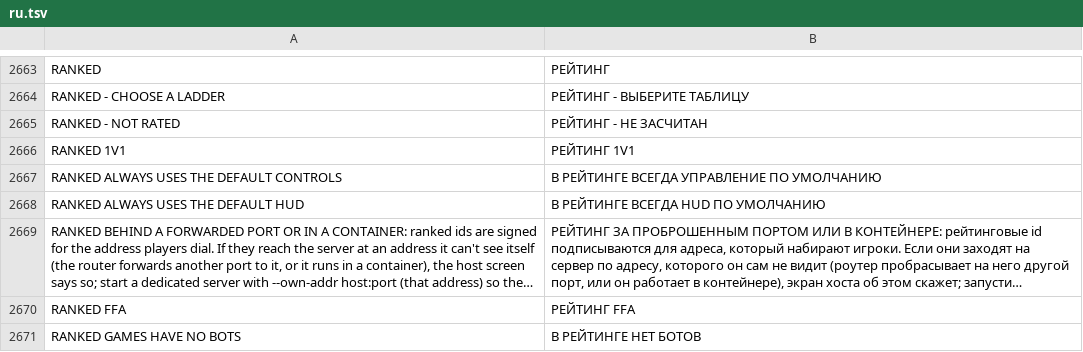
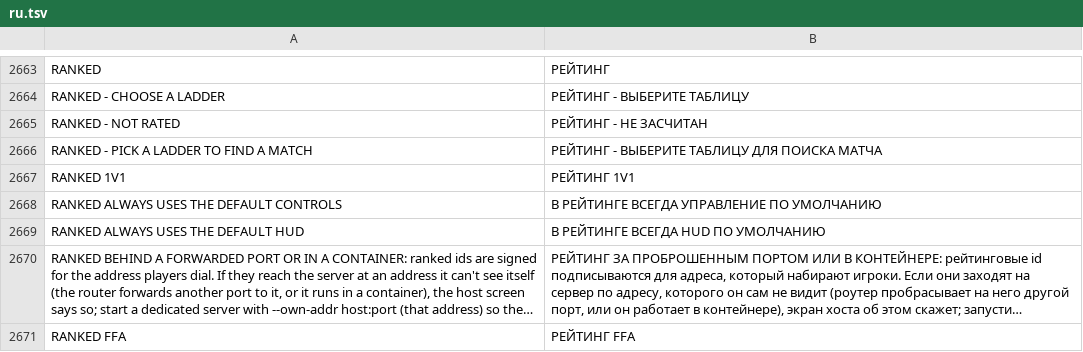
Before and after one commit to floration/quark, a TSV file: assets/lang/ru.tsv, drawn as a sheet; only a part is shown, gaps mark what is left out; the shorter side is filled out with more unchanged rows; long unchanged cells end in ….

```diff
--- a/assets/lang/ru.tsv
+++ b/assets/lang/ru.tsv
@@ -2665,2 +2665,3 @@ RANKED - CHOOSE A LADDER	РЕЙТИНГ - ВЫБЕРИТЕ ТАБЛИЦУ
 RANKED - NOT RATED	РЕЙТИНГ - НЕ ЗАСЧИТАН
+RANKED - PICK A LADDER TO FIND A MATCH	РЕЙТИНГ - ВЫБЕРИТЕ ТАБЛИЦУ ДЛЯ ПОИСКА МАТЧА
 RANKED 1V1	РЕЙТИНГ 1V1
```
Also changed, not shown: assets/lang/de.tsv, assets/lang/es.tsv, 16 other files.
